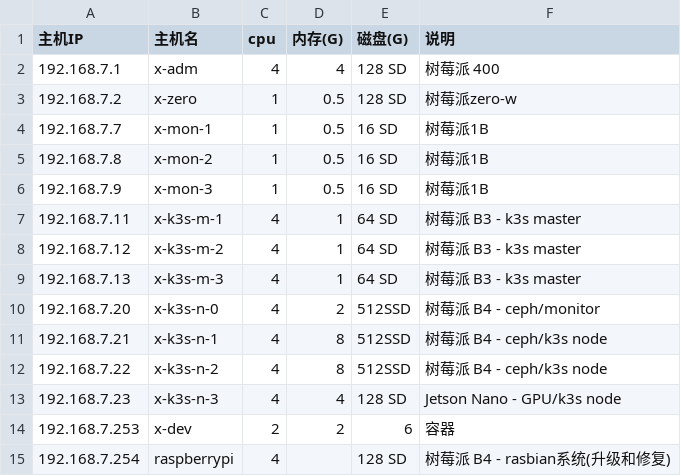
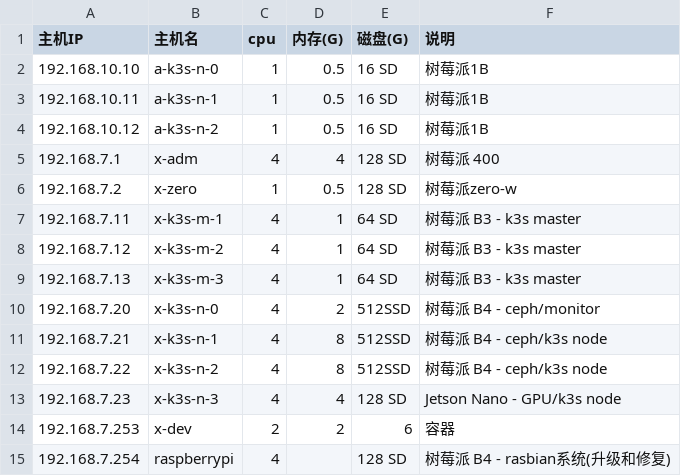
Before and after one commit to huataihuang/cloud-atlas, a CSV file: source/real/edge_cloud/edge_cloud_infra/hosts.csv, drawn as a sheet.

```diff
--- a/source/real/edge_cloud/edge_cloud_infra/hosts.csv
+++ b/source/real/edge_cloud/edge_cloud_infra/hosts.csv
@@ -1,7 +1,7 @@
 主机IP,主机名,cpu,内存(G),磁盘(G),说明
+192.168.10.10,a-k3s-n-0,1,0.5,16 SD,树莓派1B
+192.168.10.11,a-k3s-n-1,1,0.5,16 SD,树莓派1B
+192.168.10.12,a-k3s-n-2,1,0.5,16 SD,树莓派1B
 192.168.7.1,x-adm,4,4,128 SD,树莓派 400
 192.168.7.2,x-zero,1,0.5,128 SD,树莓派zero-w
-192.168.7.7,x-mon-1,1,0.5,16 SD,树莓派1B
-192.168.7.8,x-mon-2,1,0.5,16 SD,树莓派1B
-192.168.7.9,x-mon-3,1,0.5,16 SD,树莓派1B
 192.168.7.11,x-k3s-m-1,4,1,64 SD,树莓派 B3 - k3s master
```
Also changed, not shown: 20 other files.
